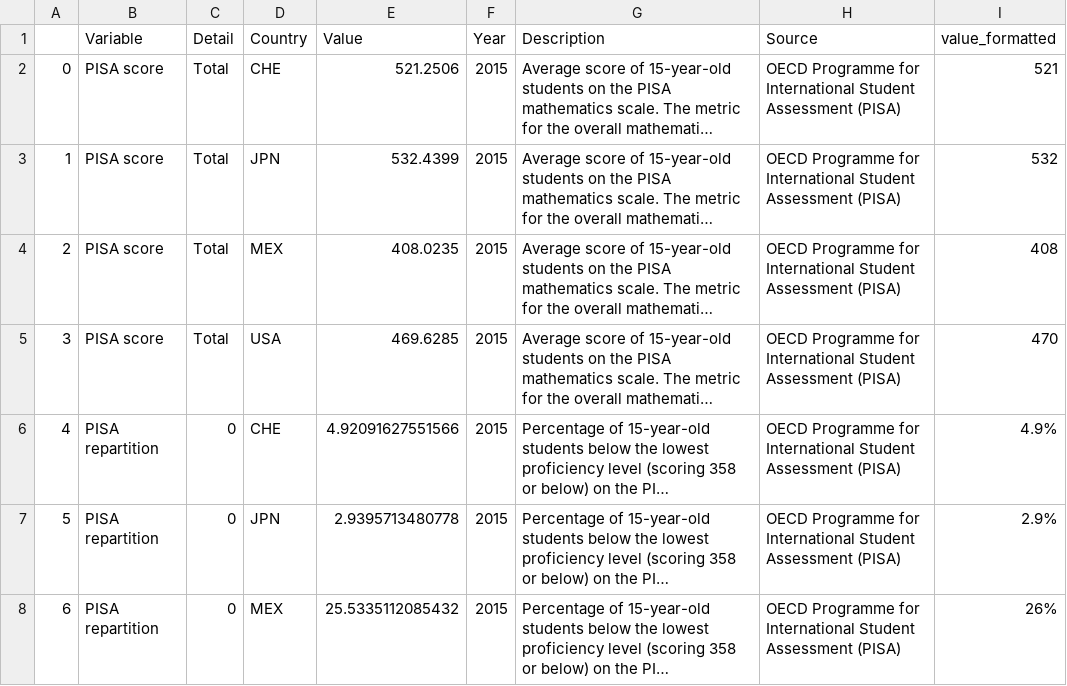
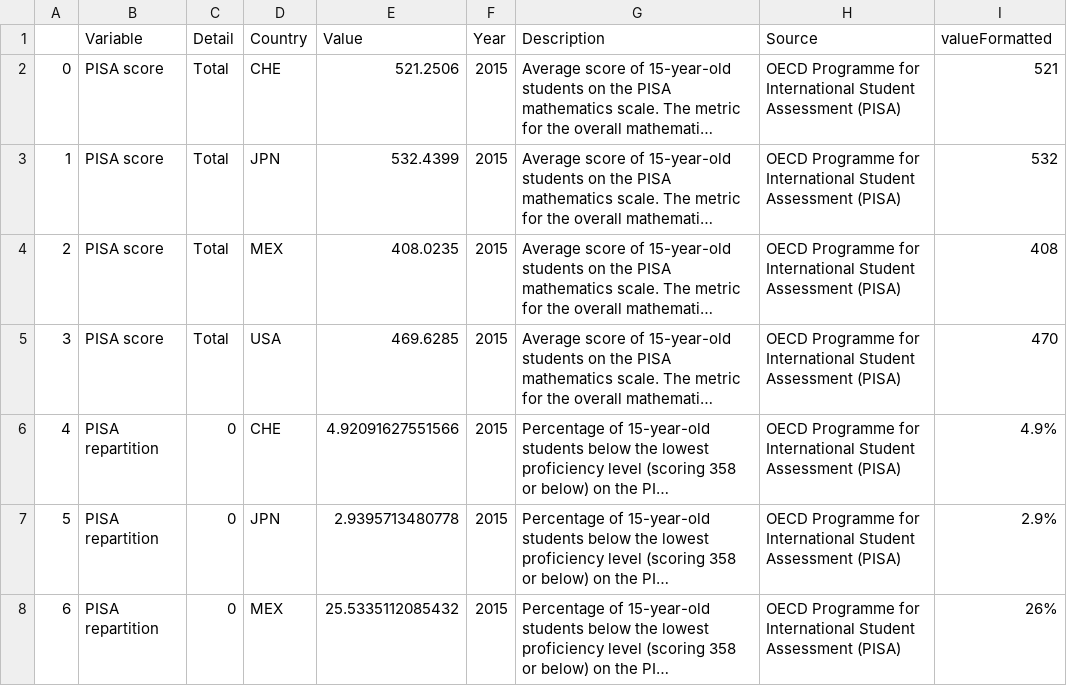
Before and after one commit to com-480-data-visualization/project-2024-school-mappers, a CSV file: data/countries_data.csv, drawn as a sheet; only a part is shown; long unchanged cells end in …; the diff names each change by its address in the sheet, - before the commit and + after, or states it on an @@ line.

Commit message:
Clean up of data files

```diff
--- a/data/countries_data.csv
+++ b/data/countries_data.csv
-I1: value_formatted
+I1: valueFormatted
```
Also changed, not shown: 4 other files.
